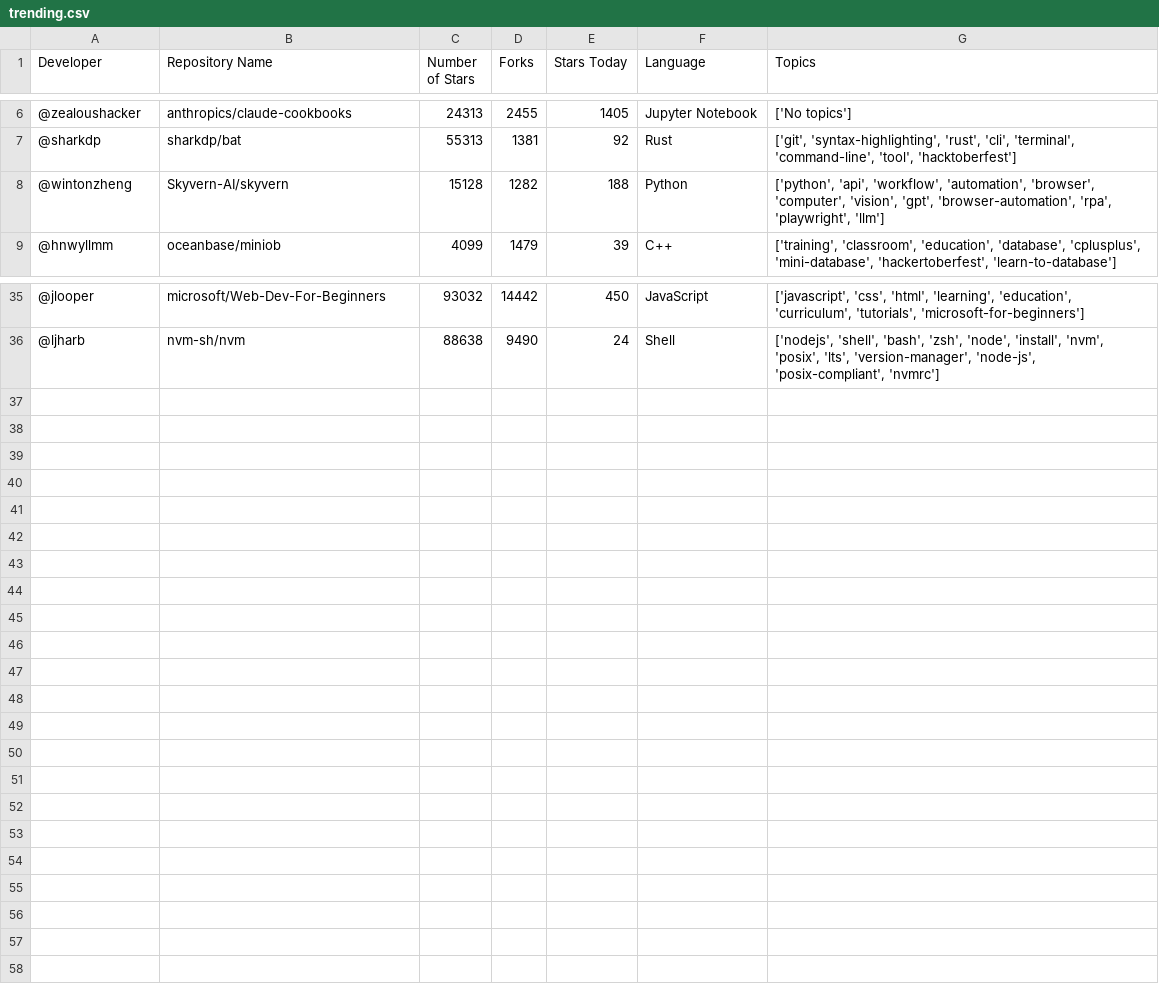
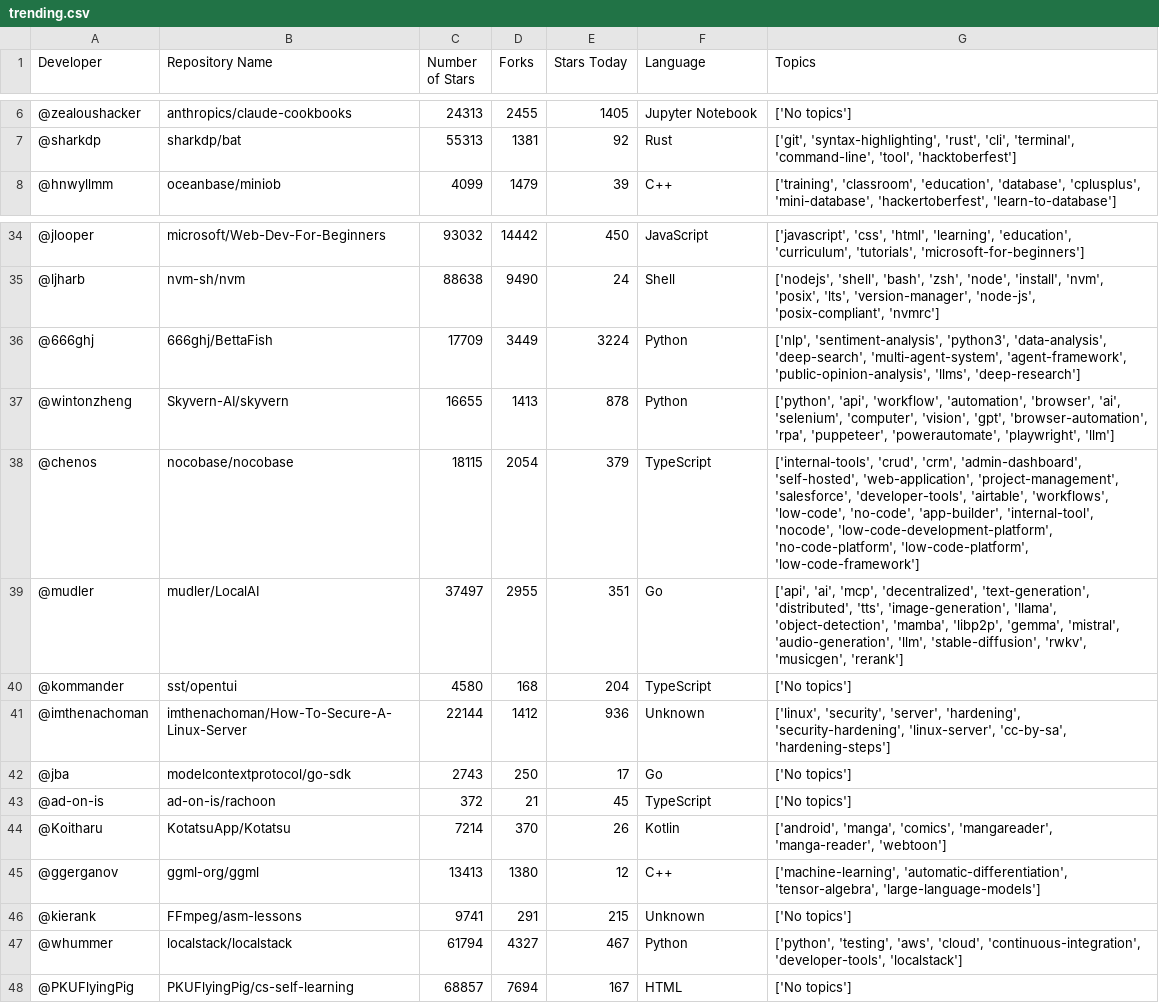
Before and after one commit to scruz10FAU/recGithub, a CSV file: assets/trending.csv, drawn as a sheet; only a part is shown, gaps mark what is left out; removed rows and columns are numbered as before the commit, all else as after; the diff names each change by its address in the sheet, - before the commit and + after, or states it on an @@ line.

```diff
--- a/assets/trending.csv
+++ b/assets/trending.csv
-row 8: @wintonzheng | Skyvern-AI/skyvern | 15128 | 1282 | 188 | Python | ['python', 'api', 'workflow', 'automation', 'browser', 'computer', 'vision', 'gpt', 'browser-automation', 'rpa', 'playwright', 'llm']
+row 36: @666ghj | 666ghj/BettaFish | 17709 | 3449 | 3224 | Python | ['nlp', 'sentiment-analysis', 'python3', 'data-analysis', 'deep-search', 'multi-agent-system', 'agent-framework', 'public-opinion-analysis', 'llms', 'deep-research']
+row 37: @wintonzheng | Skyvern-AI/skyvern | 16655 | 1413 | 878 | Python | ['python', 'api', 'workflow', 'automation', 'browser', 'ai', 'selenium', 'computer', 'vision', 'gpt', 'browser-automation', 'rpa', 'puppeteer', 'powerautomate', 'playwright', 'llm']
+row 38: @chenos | nocobase/nocobase | 18115 | 2054 | 379 | TypeScript | ['internal-tools', 'crud', 'crm', 'admin-dashboard', 'self-hosted', 'web-application', 'project-management', 'salesforce', 'developer-tools', 'airtable', 'workflows', 'low-code', 'no-code', 'app-builder', 'internal-tool', 'nocode', 'low-code-development-platform', 'no-code-platform', 'low-code-platform', 'low-code-framework']
+row 39: @mudler | mudler/LocalAI | 37497 | 2955 | 351 | Go | ['api', 'ai', 'mcp', 'decentralized', 'text-generation', 'distributed', 'tts', 'image-generation', 'llama', 'object-detection', 'mamba', 'libp2p', 'gemma', 'mistral', 'audio-generation', 'llm', 'stable-diffusion', 'rwkv', 'musicgen', 'rerank']
+row 40: @kommander | sst/opentui | 4580 | 168 | 204 | TypeScript | ['No topics']
+row 41: @imthenachoman | imthenachoman/How-To-Secure-A-Linux-Server | 22144 | 1412 | 936 | Unknown | ['linux', 'security', 'server', 'hardening', 'security-hardening', 'linux-server', 'cc-by-sa', 'hardening-steps']
+row 42: @jba | modelcontextprotocol/go-sdk | 2743 | 250 | 17 | Go | ['No topics']
+row 43: @ad-on-is | ad-on-is/rachoon | 372 | 21 | 45 | TypeScript | ['No topics']
+row 44: @Koitharu | KotatsuApp/Kotatsu | 7214 | 370 | 26 | Kotlin | ['android', 'manga', 'comics', 'mangareader', 'manga-reader', 'webtoon']
+row 45: @ggerganov | ggml-org/ggml | 13413 | 1380 | 12 | C++ | ['machine-learning', 'automatic-differentiation', 'tensor-algebra', 'large-language-models']
+row 46: @kierank | FFmpeg/asm-lessons | 9741 | 291 | 215 | Unknown | ['No topics']
+row 47: @whummer | localstack/localstack | 61794 | 4327 | 467 | Python | ['python', 'testing', 'aws', 'cloud', 'continuous-integration', 'developer-tools', 'localstack']
+row 48: @PKUFlyingPig | PKUFlyingPig/cs-self-learning | 68857 | 7694 | 167 | HTML | ['No topics']
```
Also changed, not shown: 1 other file.
